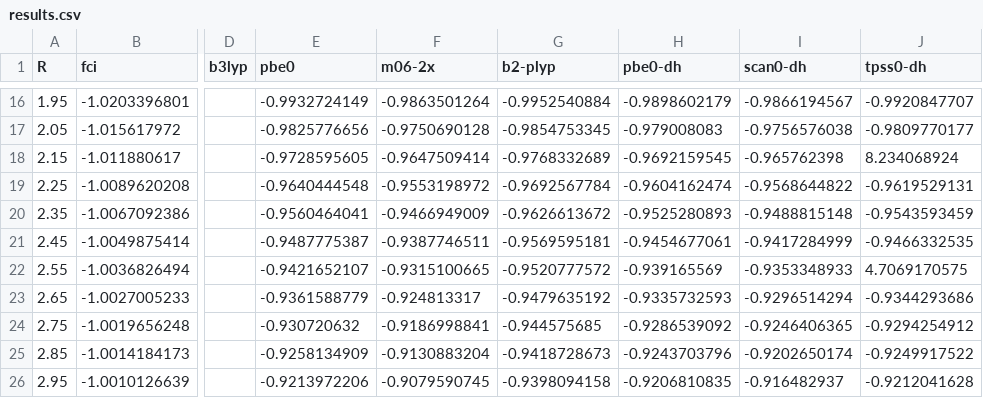
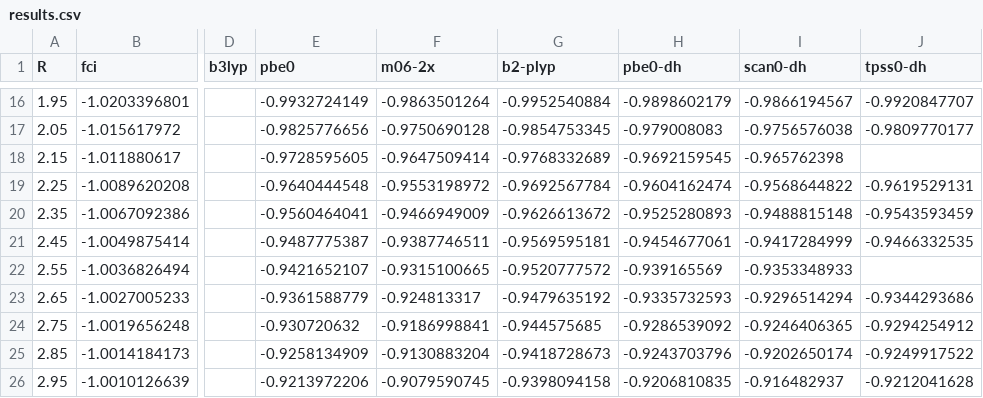
Before and after one commit to JorgeG94/h2_dissociation_crap, a CSV file: results.csv, drawn as a sheet; only a part is shown, gaps mark what is left out; the diff names each change by its address in the sheet, - before the commit and + after, or states it on an @@ line.

```diff
--- a/results.csv
+++ b/results.csv
-J18 (tpss0-dh): 8.234068924
+J18 (tpss0-dh): (empty)
-J22 (tpss0-dh): 4.7069170575
+J22 (tpss0-dh): (empty)
```
Also changed, not shown: 1 other file.
